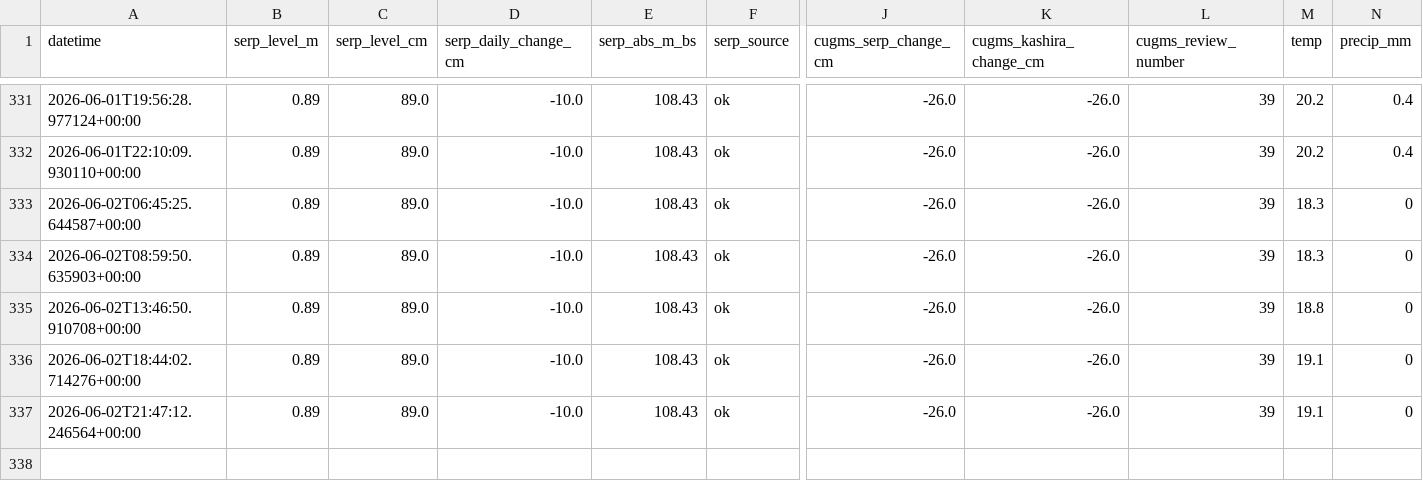
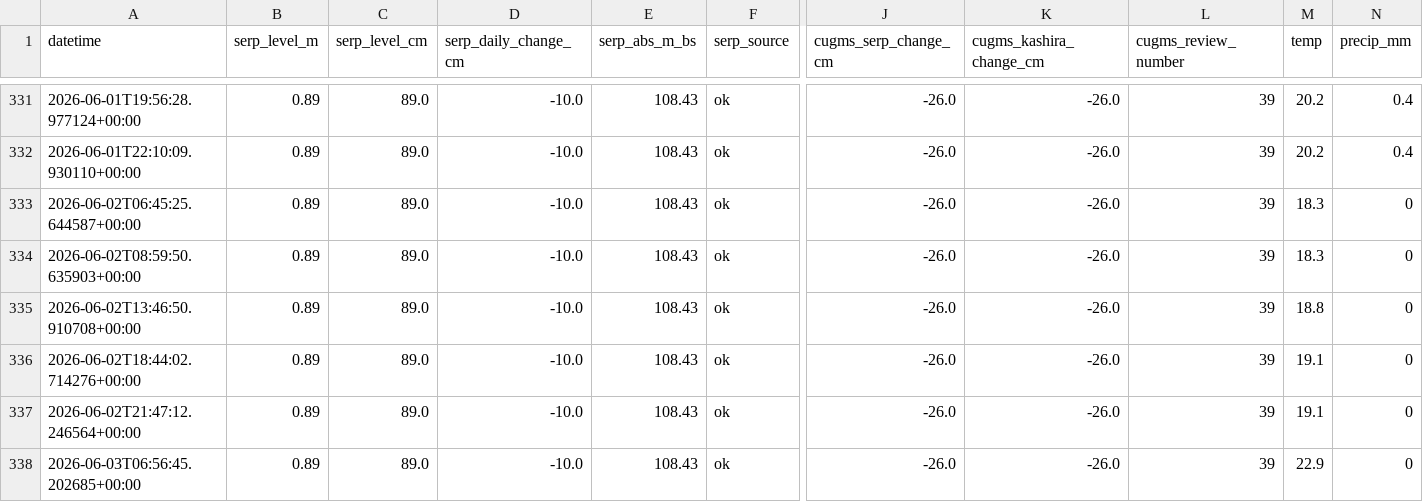
Before and after one commit to EM-from-Pu/oka-flood-monitor, a CSV file: docs/history.csv, drawn as a sheet; only a part is shown, gaps mark what is left out; rows hold the shown columns only; the diff names each change by its address in the sheet, - before the commit and + after, or states it on an @@ line.

```diff
--- a/docs/history.csv
+++ b/docs/history.csv
+row 338: 2026-06-03T06:56:45.202685+00:00 | 0.89 | 89.0 | -10.0 | 108.43 | ok | -26.0 | -26.0 | 39 | 22.9 | 0
```
Also changed, not shown: 22 other files.
